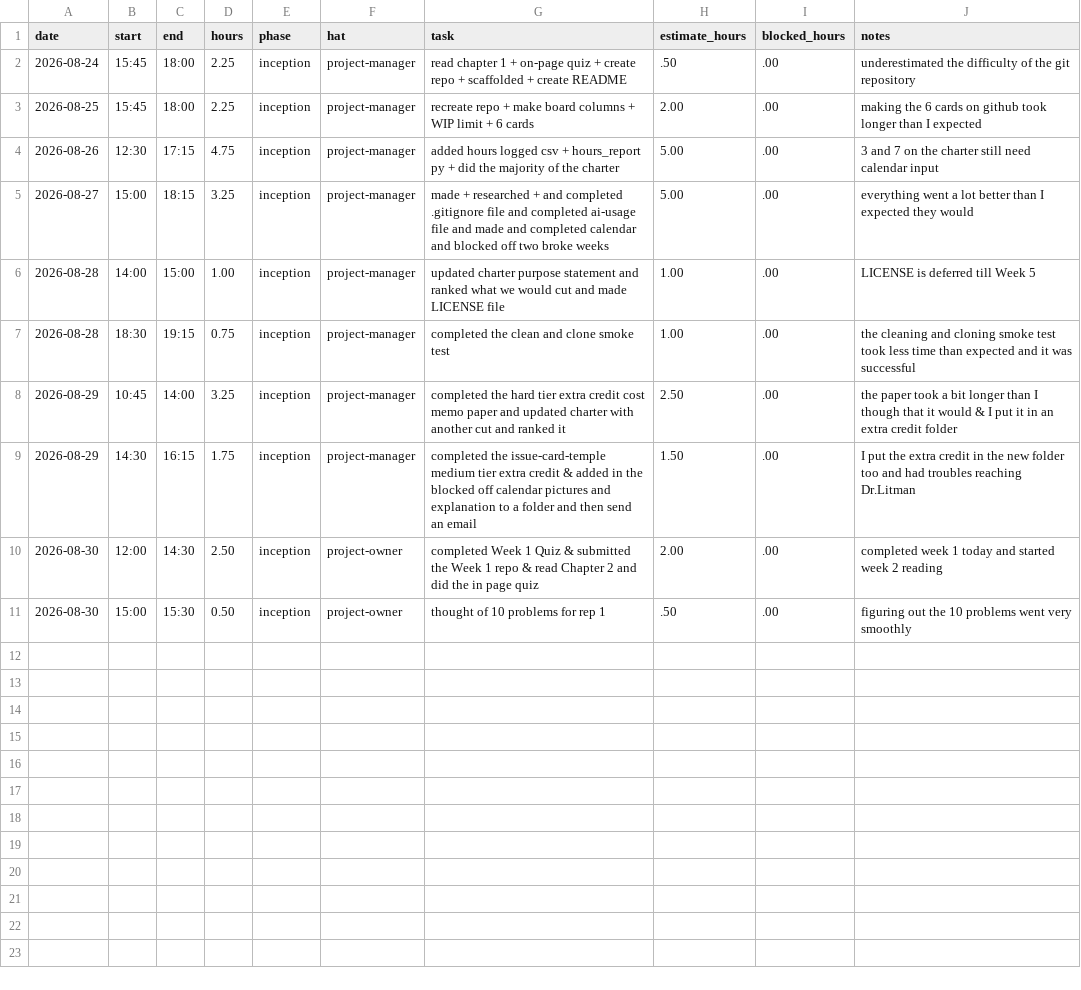
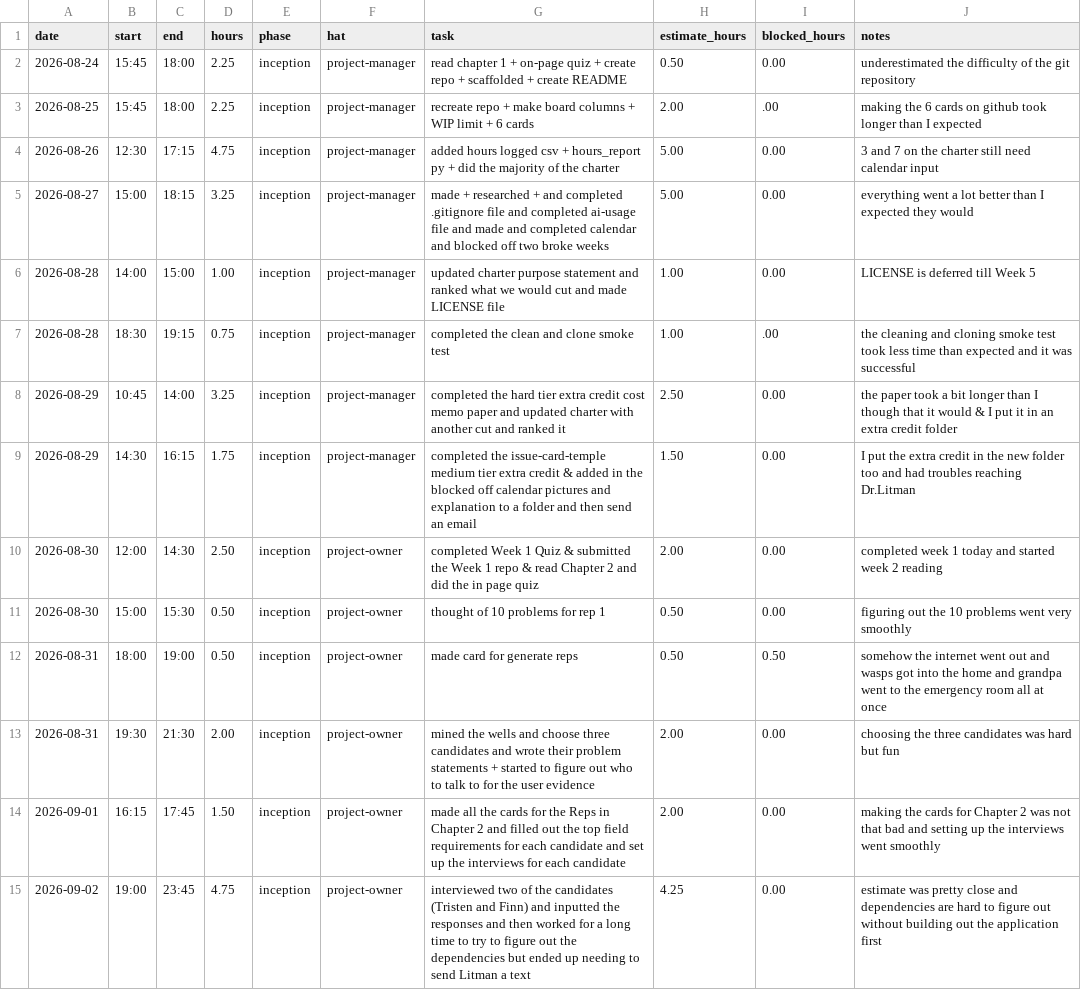
Before and after one commit to vPolyBear/capstone, a CSV file: docs/hours-log.csv, drawn as a sheet.

Commit message:
interviewed two candidates and inputted responses

```diff
--- a/docs/hours-log.csv
+++ b/docs/hours-log.csv
@@ -1,11 +1,15 @@
 date,start,end,hours,phase,hat,task,estimate_hours,blocked_hours,notes
-2026-08-24,15:45,18:00,2.25,inception,project-manager,read chapter 1 + on-page quiz + create repo + scaffolded + create README,.50,.00,underestimated the difficulty of the git repository
+2026-08-24,15:45,18:00,2.25,inception,project-manager,read chapter 1 + on-page quiz + create repo + scaffolded + create README,0.50,0.00,underestimated the difficulty of the git repository
 2026-08-25,15:45,18:00,2.25,inception,project-manager,recreate repo + make board columns + WIP limit + 6 cards,2.00,.00,making the 6 cards on github took longer than I expected
-2026-08-26,12:30,17:15,4.75,inception,project-manager,added hours logged csv + hours_report py + did the majority of the charter,5.00,.00,3 and 7 on the charter still need calendar input
-2026-08-27,15:00,18:15,3.25,inception,project-manager,made + researched + and completed .gitignore file and completed ai-usage file and made and completed calendar and blocked off two broke weeks,5.00,.00,everything went a lot better than I expected they would
-2026-08-28,14:00,15:00,1.00,inception,project-manager,updated charter purpose statement and ranked what we would cut and made LICENSE file,1.00,.00,LICENSE is deferred till Week 5
+2026-08-26,12:30,17:15,4.75,inception,project-manager,added hours logged csv + hours_report py + did the majority of the charter,5.00,0.00,3 and 7 on the charter still need calendar input
+2026-08-27,15:00,18:15,3.25,inception,project-manager,made + researched + and completed .gitignore file and completed ai-usage file and made and completed calendar and blocked off two broke weeks,5.00,0.00,everything went a lot better than I expected they would
+2026-08-28,14:00,15:00,1.00,inception,project-manager,updated charter purpose statement and ranked what we would cut and made LICENSE file,1.00,0.00,LICENSE is deferred till Week 5
 2026-08-28,18:30,19:15,0.75,inception,project-manager,completed the clean and clone smoke test,1.00,.00,the cleaning and cloning smoke test took less time than expected and it was successful
-2026-08-29,10:45,14:00,3.25,inception,project-manager,completed the hard tier extra credit cost memo paper and updated charter with another cut and ranked it,2.50,.00,the paper took a bit longer than I though that it would & I put it in an extra credit folder
-2026-08-29,14:30,16:15,1.75,inception,project-manager,completed the issue-card-temple medium tier extra credit & added in the blocked off calendar pictures and explanation to a folder and then send an email,1.50,.00,I put the extra credit in the new folder too and had troubles reaching Dr.Litman
-2026-08-30,12:00,14:30,2.50,inception,project-owner,completed Week 1 Quiz & submitted the Week 1 repo & read Chapter 2 and did the in page quiz,2.00,.00,completed week 1 today and started week 2 reading
-2026-08-30,15:00,15:30,0.50,inception,project-owner,thought of 10 problems for rep 1,.50,.00,figuring out the 10 problems went very smoothly
+2026-08-29,10:45,14:00,3.25,inception,project-manager,completed the hard tier extra credit cost memo paper and updated charter with another cut and ranked it,2.50,0.00,the paper took a bit longer than I though that it would & I put it in an extra credit folder
+2026-08-29,14:30,16:15,1.75,inception,project-manager,completed the issue-card-temple medium tier extra credit & added in the blocked off calendar pictures and explanation to a folder and then send an email,1.50,0.00,I put the extra credit in the new folder too and had troubles reaching Dr.Litman
+2026-08-30,12:00,14:30,2.50,inception,project-owner,completed Week 1 Quiz & submitted the Week 1 repo & read Chapter 2 and did the in page quiz,2.00,0.00,completed week 1 today and started week 2 reading
+2026-08-30,15:00,15:30,0.50,inception,project-owner,thought of 10 problems for rep 1,0.50,0.00,figuring out the 10 problems went very smoothly
+2026-08-31,18:00,19:00,0.50,inception,project-owner,made card for generate reps,0.50,0.50,somehow the internet went out and wasps got into the home and grandpa went to the emergency room all at once
+2026-08-31,19:30,21:30,2.00,inception,project-owner,mined the wells and choose three candidates and wrote their problem statements + started to figure out who to talk to for the user evidence,2.00,0.00,choosing the three candidates was hard but fun
+2026-09-01,16:15,17:45,1.50,inception,project-owner,made all the cards for the Reps in Chapter 2 and filled out the top field requirements for each candidate and set up the interviews for each candidate,2.00,0.00,making the cards for Chapter 2 was not that bad and setting up the interviews went smoothly
+2026-09-02,19:00,23:45,4.75,inception,project-owner,interviewed two of the candidates (Tristen and Finn) and inputted the responses and then worked for a long time to try to figure out the dependencies but ended up needing to send Litman a text,4.25,0.00,estimate was pretty close and dependencies are hard to figure out without building out the application first
```
Also changed, not shown: 4 other files.
